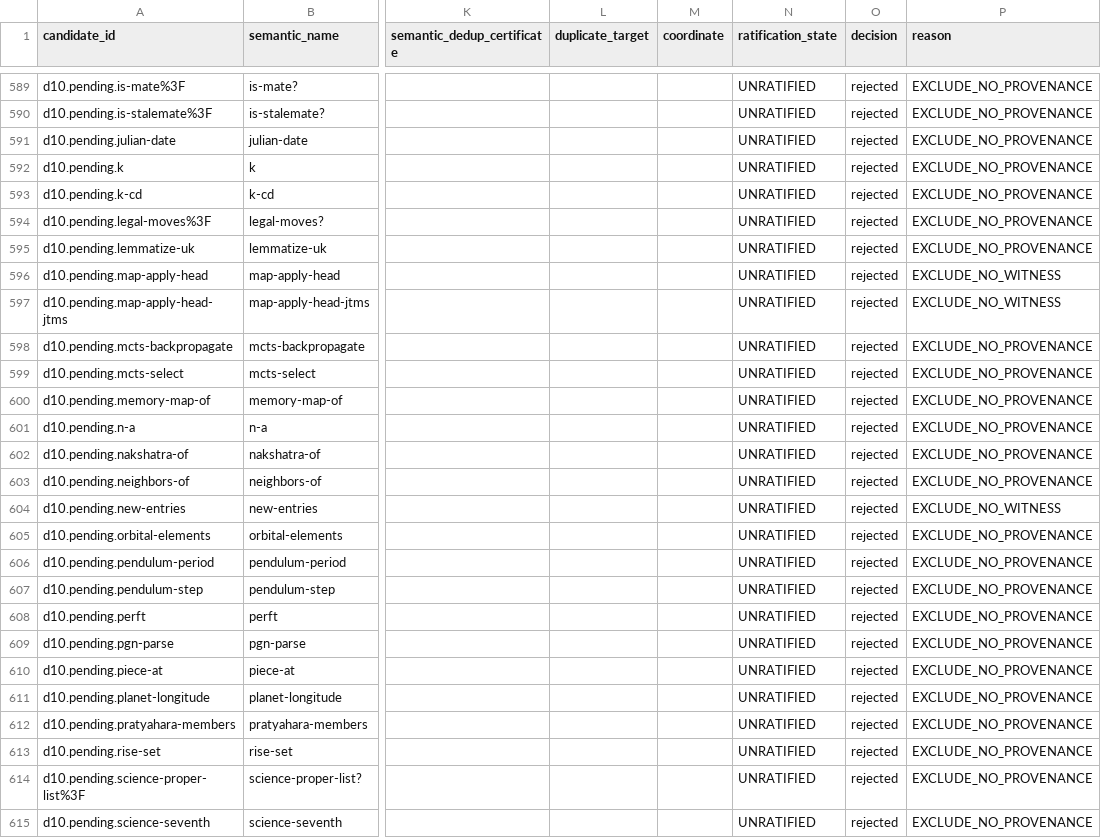
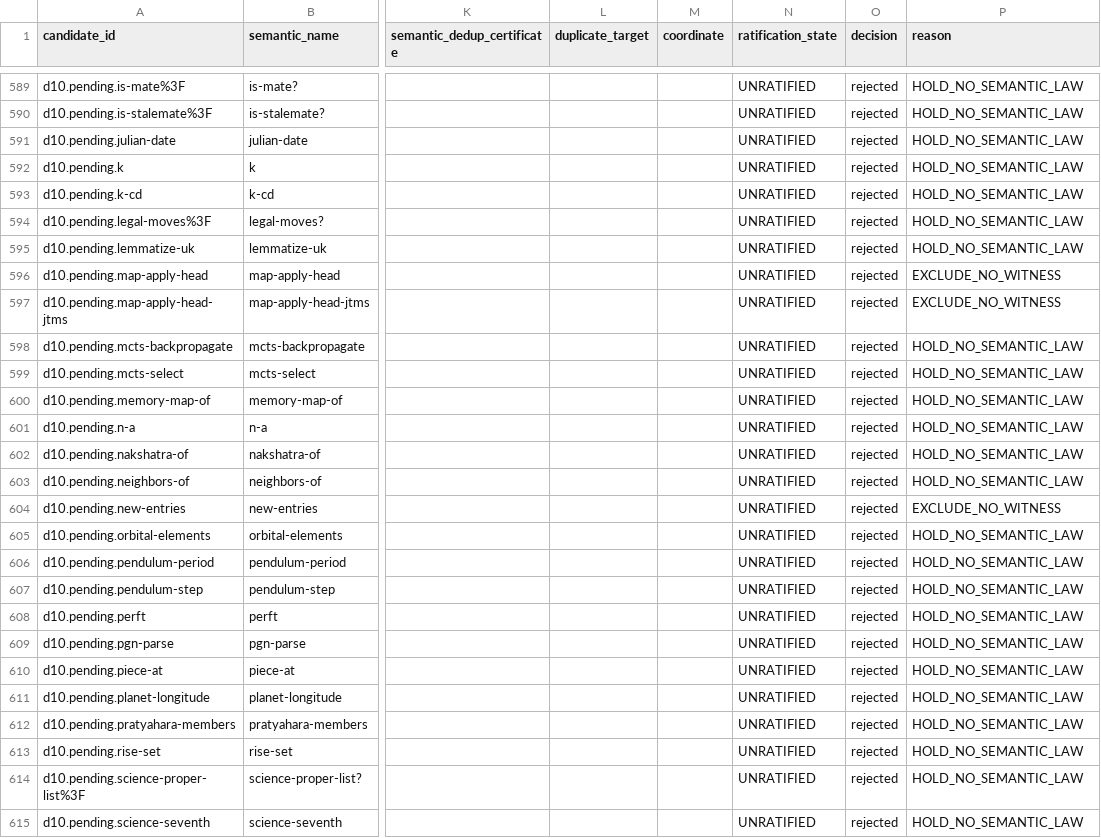
Before and after one commit to juv4uk/sens, a TSV file: knowledge/d10-filter/rejected.tsv, drawn as a sheet; only a part is shown, gaps mark what is left out; the diff covers the shown part only; the diff names each change by its address in the sheet, - before the commit and + after, or states it on an @@ line.

```diff
--- a/knowledge/d10-filter/rejected.tsv
+++ b/knowledge/d10-filter/rejected.tsv
-P589:P595 (reason): EXCLUDE_NO_PROVENANCE
+P589:P595 (reason): HOLD_NO_SEMANTIC_LAW
-P598:P603 (reason): EXCLUDE_NO_PROVENANCE
+P598:P603 (reason): HOLD_NO_SEMANTIC_LAW
-P605:P615 (reason): EXCLUDE_NO_PROVENANCE
+P605:P615 (reason): HOLD_NO_SEMANTIC_LAW
```
Also changed, not shown: 125 edited cells elsewhere in this file, 1 other file.
